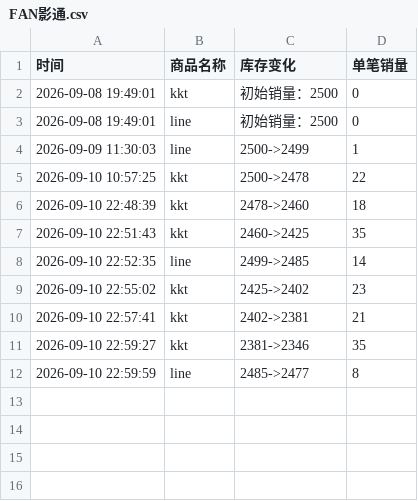
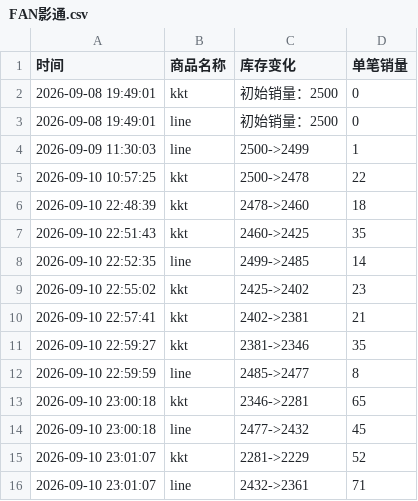
Before and after one commit to Juineii/nouera_md0910, a CSV file: FAN影通.csv, drawn as a sheet.

```diff
--- a/FAN影通.csv
+++ b/FAN影通.csv
@@ -12 +12,5 @@
 2026-09-10 22:59:59,line,2485->2477,8
+2026-09-10 23:00:18,kkt,2346->2281,65
+2026-09-10 23:00:18,line,2477->2432,45
+2026-09-10 23:01:07,kkt,2281->2229,52
+2026-09-10 23:01:07,line,2432->2361,71
```
Also changed, not shown: LIN影通.csv.
